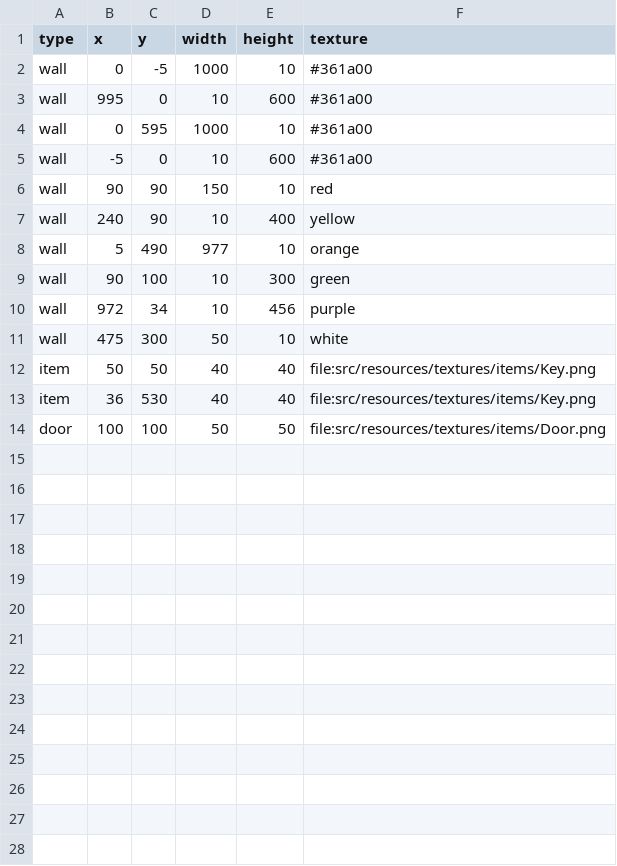
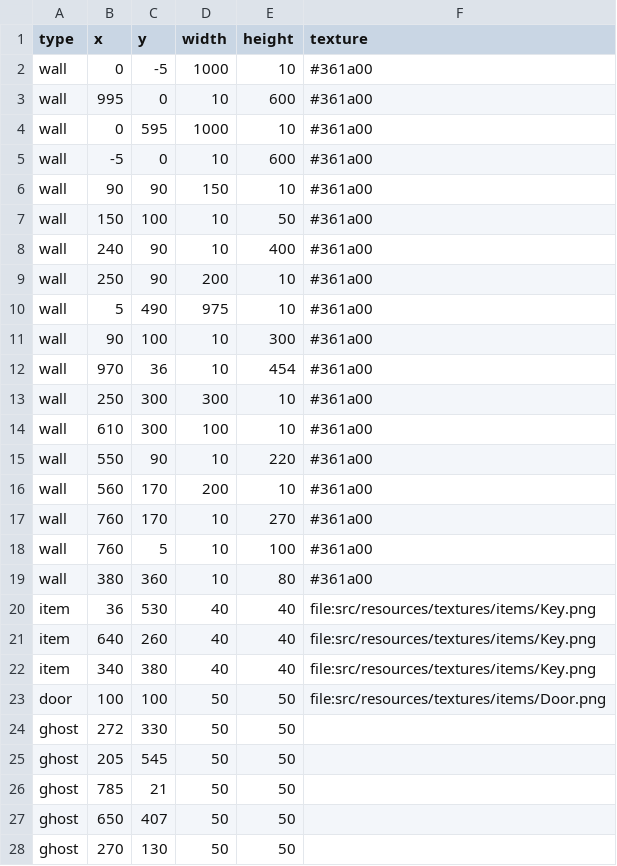
Before and after one commit to Loromy/Creepy-Property, a CSV file: src/resources/csv/maps/map5.csv, drawn as a sheet.

```diff
--- a/src/resources/csv/maps/map5.csv
+++ b/src/resources/csv/maps/map5.csv
@@ -5,10 +5,24 @@ wall,0,595,1000,10,#361a00
 wall,-5,0,10,600,#361a00
-wall,90,90,150,10,red
-wall,240,90,10,400,yellow
-wall,5,490,977,10,orange
-wall,90,100,10,300,green
-wall,972,34,10,456,purple
-wall,475,300,50,10,white
-item,50,50,40,40,file:src/resources/textures/items/Key.png
+wall,90,90,150,10,#361a00
+wall,150,100,10,50,#361a00
+wall,240,90,10,400,#361a00
+wall,250,90,200,10,#361a00
+wall,5,490,975,10,#361a00
+wall,90,100,10,300,#361a00
+wall,970,36,10,454,#361a00
+wall,250,300,300,10,#361a00
+wall,610,300,100,10,#361a00
+wall,550,90,10,220,#361a00
+wall,560,170,200,10,#361a00
+wall,760,170,10,270,#361a00
+wall,760,5,10,100,#361a00
+wall,380,360,10,80,#361a00
 item,36,530,40,40,file:src/resources/textures/items/Key.png
+item,640,260,40,40,file:src/resources/textures/items/Key.png
+item,340,380,40,40,file:src/resources/textures/items/Key.png
 door,100,100,50,50,file:src/resources/textures/items/Door.png
+ghost,272,330,50,50,
+ghost,205,545,50,50,
+ghost,785,21,50,50,
+ghost,650,407,50,50,
+ghost,270,130,50,50,
```
Also changed, not shown: src/resources/csv/maps/map0.csv, 13 other files.
